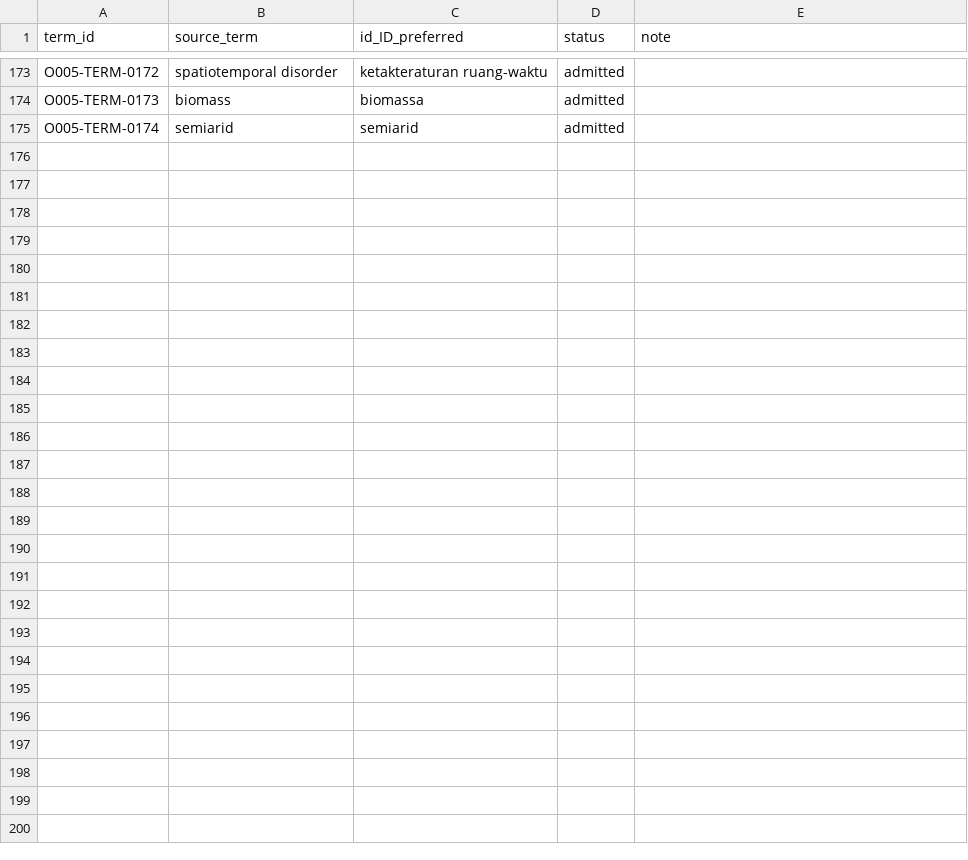
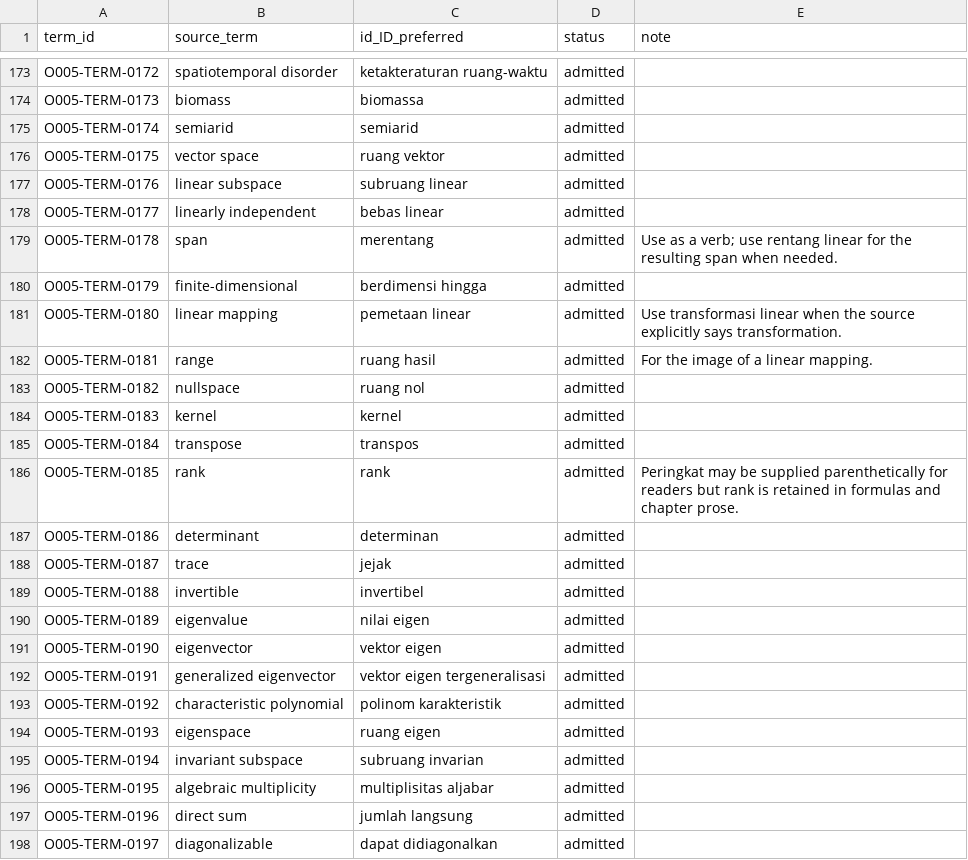
Before and after one commit to KokunoYumeto/mathematical-modeling-nonlinear-dynamics-id, a CSV file: 00_control/TERMINOLOGY.csv, drawn as a sheet; only a part is shown, gaps mark what is left out.

```diff
--- a/00_control/TERMINOLOGY.csv
+++ b/00_control/TERMINOLOGY.csv
@@ -175 +175,24 @@ O005-TERM-0173,biomass,biomassa,admitted,
 O005-TERM-0174,semiarid,semiarid,admitted,
+O005-TERM-0175,vector space,ruang vektor,admitted,
+O005-TERM-0176,linear subspace,subruang linear,admitted,
+O005-TERM-0177,linearly independent,bebas linear,admitted,
+O005-TERM-0178,span,merentang,admitted,Use as a verb; use rentang linear for the resulting span when needed.
+O005-TERM-0179,finite-dimensional,berdimensi hingga,admitted,
+O005-TERM-0180,linear mapping,pemetaan linear,admitted,Use transformasi linear when the source explicitly says transformation.
+O005-TERM-0181,range,ruang hasil,admitted,For the image of a linear mapping.
+O005-TERM-0182,nullspace,ruang nol,admitted,
+O005-TERM-0183,kernel,kernel,admitted,
+O005-TERM-0184,transpose,transpos,admitted,
+O005-TERM-0185,rank,rank,admitted,Peringkat may be supplied parenthetically for readers but rank is retained in formulas and chapter prose.
+O005-TERM-0186,determinant,determinan,admitted,
+O005-TERM-0187,trace,jejak,admitted,
+O005-TERM-0188,invertible,invertibel,admitted,
+O005-TERM-0189,eigenvalue,nilai eigen,admitted,
+O005-TERM-0190,eigenvector,vektor eigen,admitted,
+O005-TERM-0191,generalized eigenvector,vektor eigen tergeneralisasi,admitted,
+O005-TERM-0192,characteristic polynomial,polinom karakteristik,admitted,
+O005-TERM-0193,eigenspace,ruang eigen,admitted,
+O005-TERM-0194,invariant subspace,subruang invarian,admitted,
+O005-TERM-0195,algebraic multiplicity,multiplisitas aljabar,admitted,
+O005-TERM-0196,direct sum,jumlah langsung,admitted,
+O005-TERM-0197,diagonalizable,dapat didiagonalkan,admitted,
```
Also changed, not shown: 00_control/SOURCE_CORRECTIONS.csv, 30 other files.
